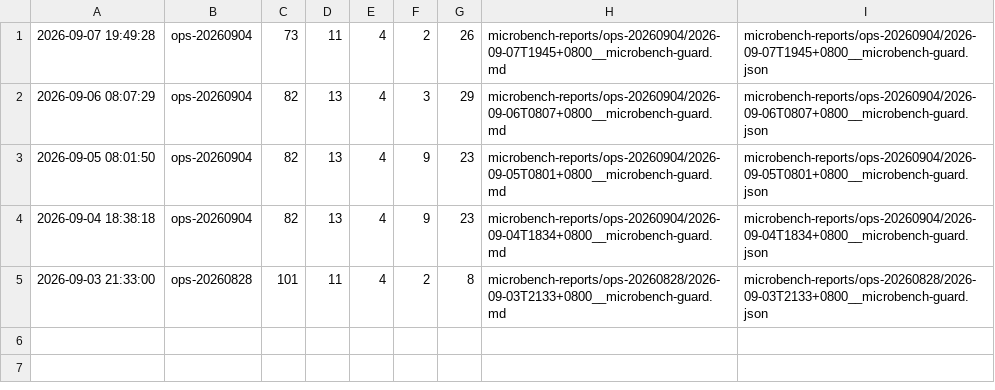
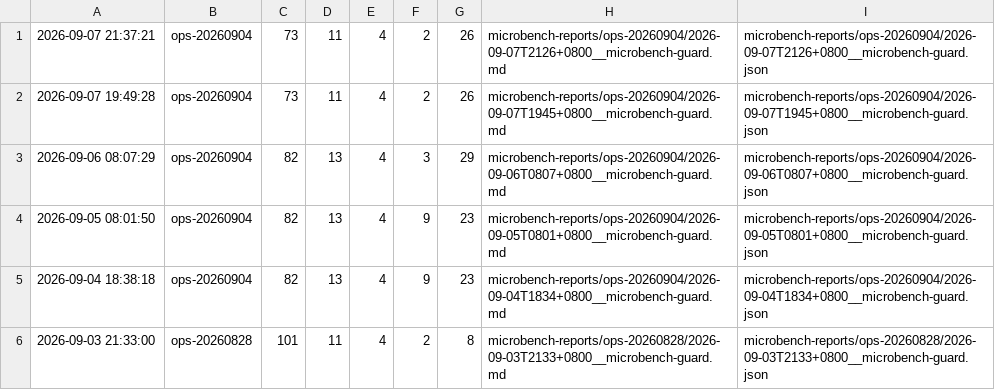
Before and after one commit to ziyang-cheng/SuperNPUBench, a TSV file: microbench-reports/index.tsv, drawn as a sheet.

Commit message:
microbench: ops-20260904 @ 2026-09-07 21:37:21 (pass=73 pfail=11 ro=4 cf=2 rf=26)

```diff
--- a/microbench-reports/index.tsv
+++ b/microbench-reports/index.tsv
@@ -1 +1,2 @@
+2026-09-07 21:37:21	ops-20260904	73	11	4	2	26	microbench-reports/ops-20260904/2026-09-07T2126+0800__microbench-guard.md	microbench-reports/ops-20260904/2026-09-07T2126+0800__microbench-guard.json
 2026-09-07 19:49:28	ops-20260904	73	11	4	2	26	microbench-reports/ops-20260904/2026-09-07T1945+0800__microbench-guard.md	microbench-reports/ops-20260904/2026-09-07T1945+0800__microbench-guard.json
```
Also changed, not shown: 3 other files.
